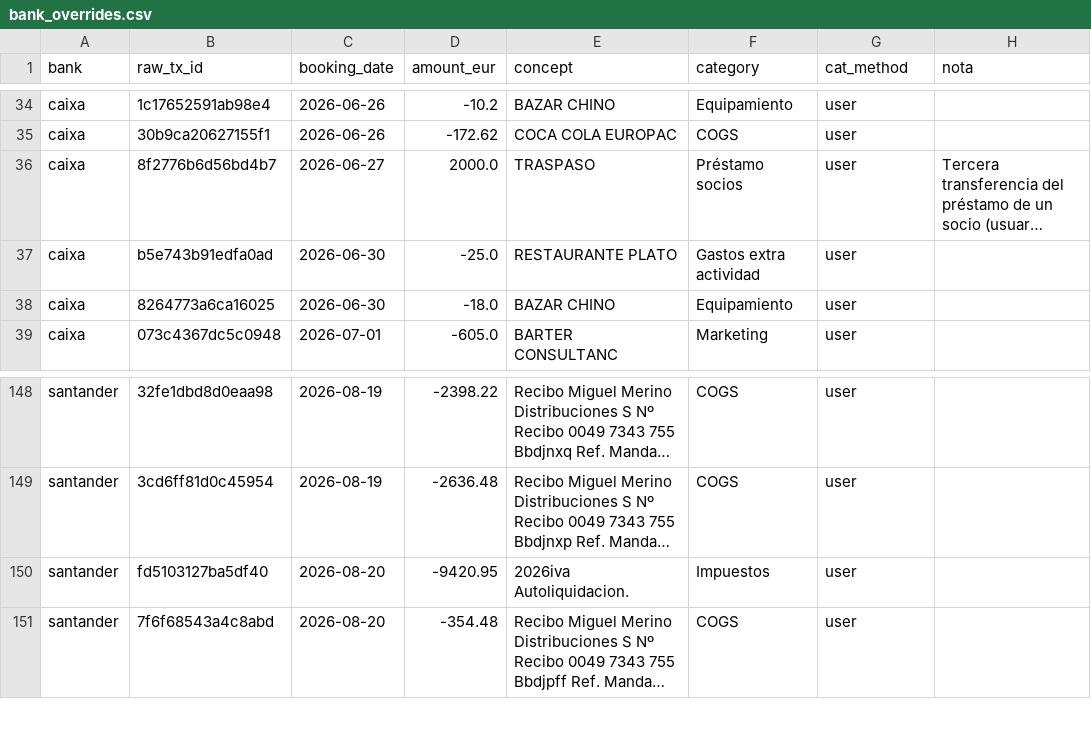
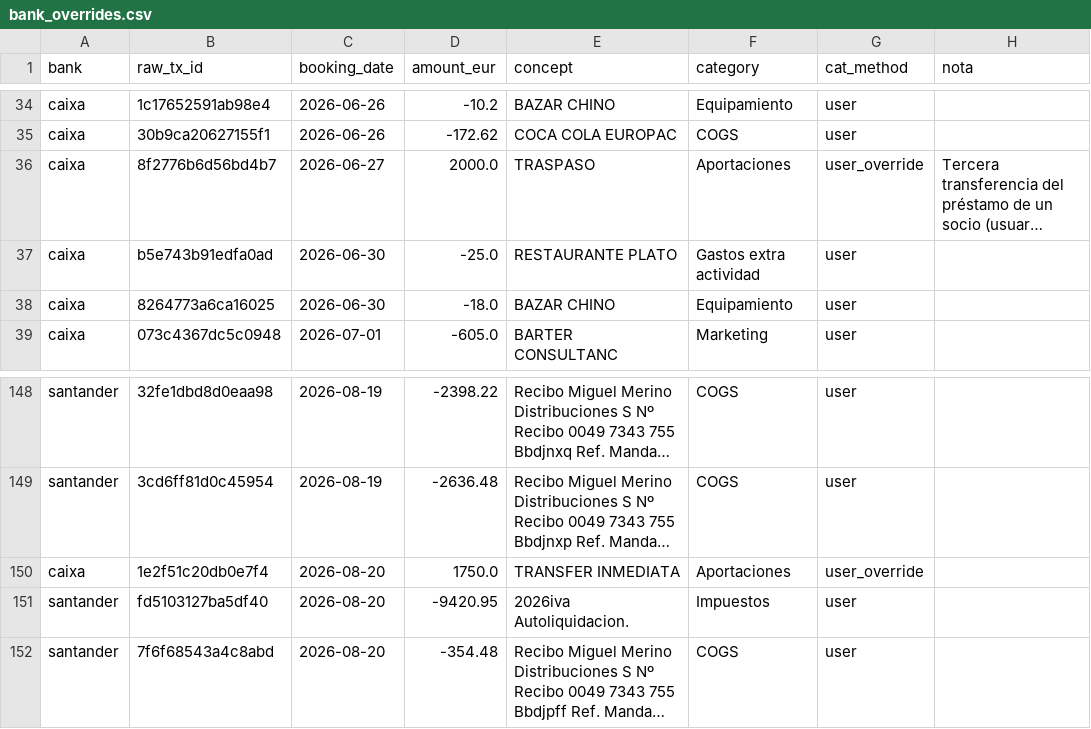
Before and after one commit to lcarvajalAtipik/dingui_kpis, a CSV file: data/bank_overrides.csv, drawn as a sheet; only a part is shown, gaps mark what is left out; long unchanged cells end in …; the diff names each change by its address in the sheet, - before the commit and + after, or states it on an @@ line.

```diff
--- a/data/bank_overrides.csv
+++ b/data/bank_overrides.csv
-F36 (category): Préstamo socios
+F36 (category): Aportaciones
-G36 (cat_method): user
+G36 (cat_method): user_override
+row 150: caixa | 1e2f51c20db0e7f4 | 2026-08-20 | 1750.0 | TRANSFER INMEDIATA | Aportaciones | user_override
```
Also changed, not shown: 2 other files.
